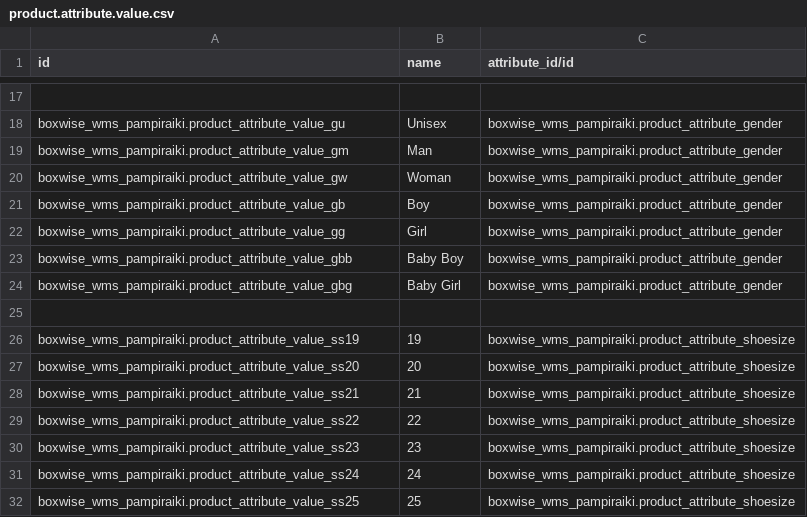
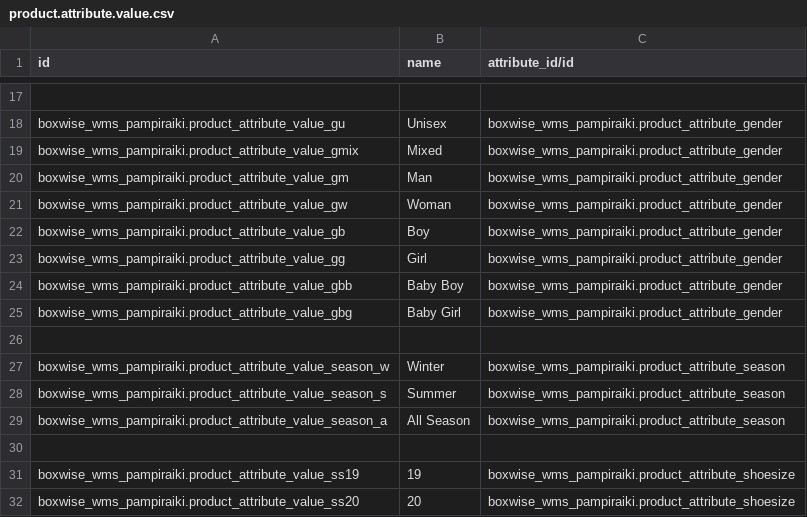
Before and after one commit to boxwise/boxwise_wms, a CSV file: data/product.attribute.value.csv, drawn as a sheet; only a part is shown, gaps mark what is left out; the shorter side is filled out with more unchanged rows; the diff names each change by its address in the sheet, - before the commit and + after, or states it on an @@ line.

```diff
--- a/data/product.attribute.value.csv
+++ b/data/product.attribute.value.csv
+row 19: boxwise_wms_pampiraiki.product_attribute_value_gmix | Mixed | boxwise_wms_pampiraiki.product_attribute_gender
+row 26: (empty)
+row 27: boxwise_wms_pampiraiki.product_attribute_value_season_w | Winter | boxwise_wms_pampiraiki.product_attribute_season
+row 28: boxwise_wms_pampiraiki.product_attribute_value_season_s | Summer | boxwise_wms_pampiraiki.product_attribute_season
+row 29: boxwise_wms_pampiraiki.product_attribute_value_season_a | All Season | boxwise_wms_pampiraiki.product_attribute_season
```
Also changed, not shown: data/product.category.csv, 1 other file.
